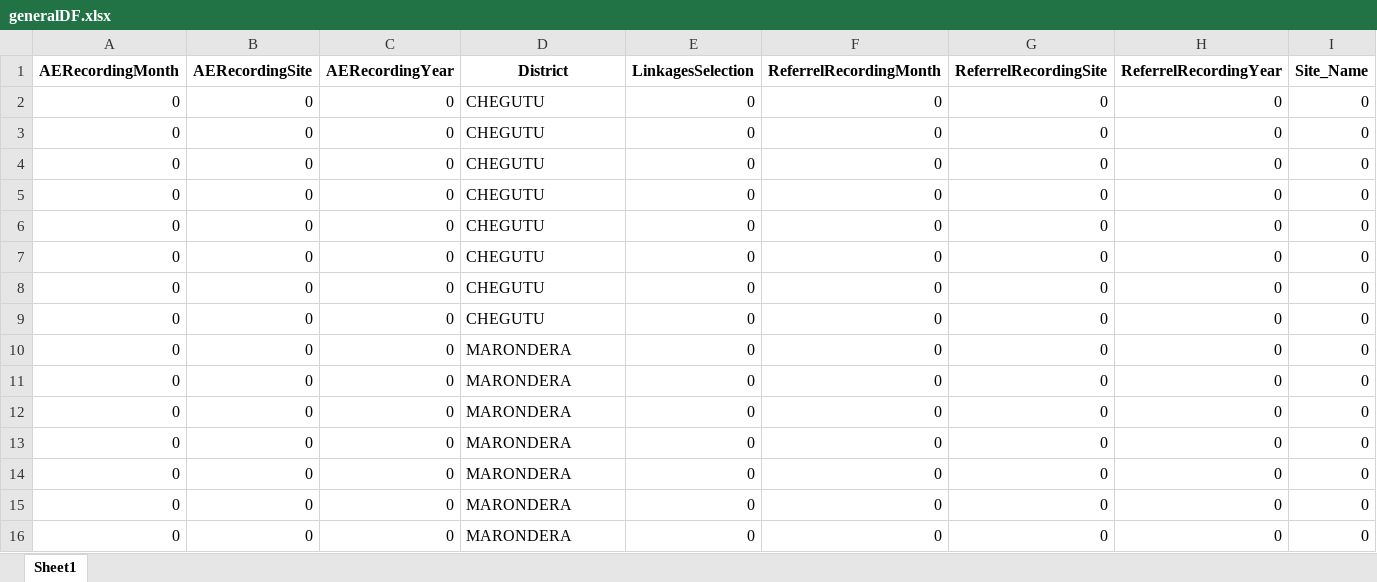
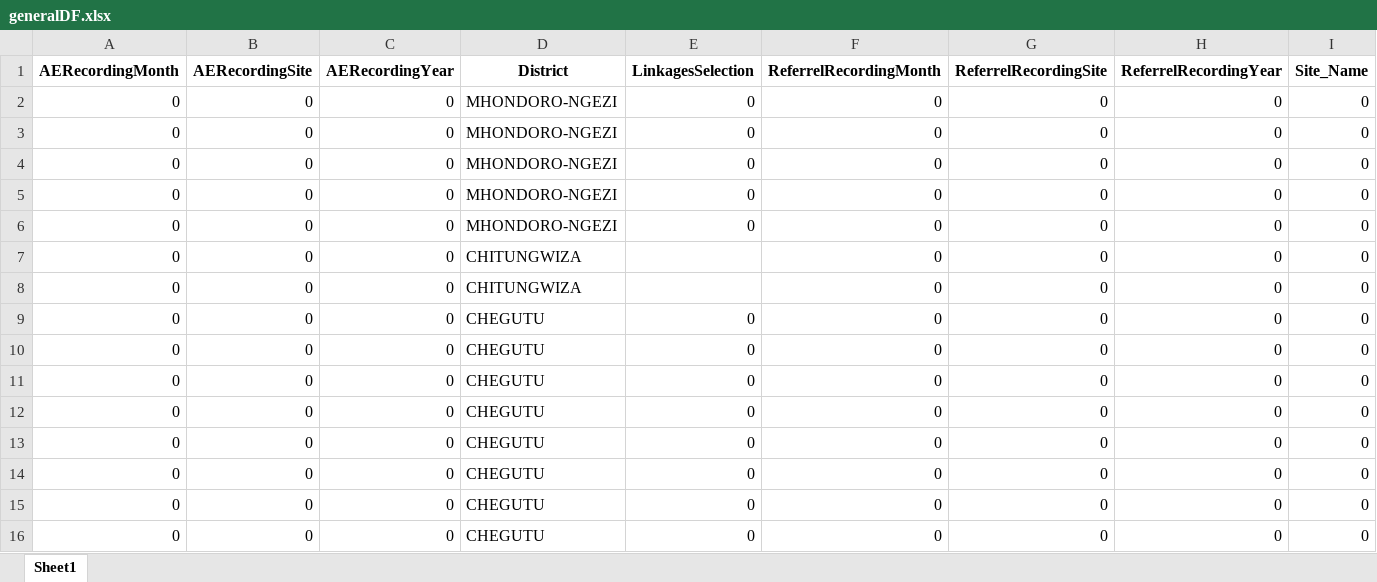
Before and after one commit to ashleymutenha/zazicProgrammaticReport, an Excel workbook: generalDF.xlsx, sheet Sheet1, drawn as a sheet; only a part is shown; the shorter side is filled out with more unchanged rows; values as stored, in another font and other column widths than the file's, no borders; rows hold the shown columns only; the diff names each change by its address in the sheet, - before the commit and + after, or states it on an @@ line.

```diff
--- a/generalDF.xlsx (sheet Sheet1)
+++ b/generalDF.xlsx (sheet Sheet1)
+row 2: 0 | 0 | 0 | MHONDORO-NGEZI | 0 | 0 | 0 | 0 | 0
+row 3: 0 | 0 | 0 | MHONDORO-NGEZI | 0 | 0 | 0 | 0 | 0
+row 4: 0 | 0 | 0 | MHONDORO-NGEZI | 0 | 0 | 0 | 0 | 0
+row 5: 0 | 0 | 0 | MHONDORO-NGEZI | 0 | 0 | 0 | 0 | 0
+row 6: 0 | 0 | 0 | MHONDORO-NGEZI | 0 | 0 | 0 | 0 | 0
+row 7: 0 | 0 | 0 | CHITUNGWIZA |  | 0 | 0 | 0 | 0
+row 8: 0 | 0 | 0 | CHITUNGWIZA |  | 0 | 0 | 0 | 0
+row 9: 0 | 0 | 0 | CHEGUTU | 0 | 0 | 0 | 0 | 0
+row 10: 0 | 0 | 0 | CHEGUTU | 0 | 0 | 0 | 0 | 0
```
Also changed, not shown: ZDIPlookup.xlsx, data.xlsx, 8 other files.
